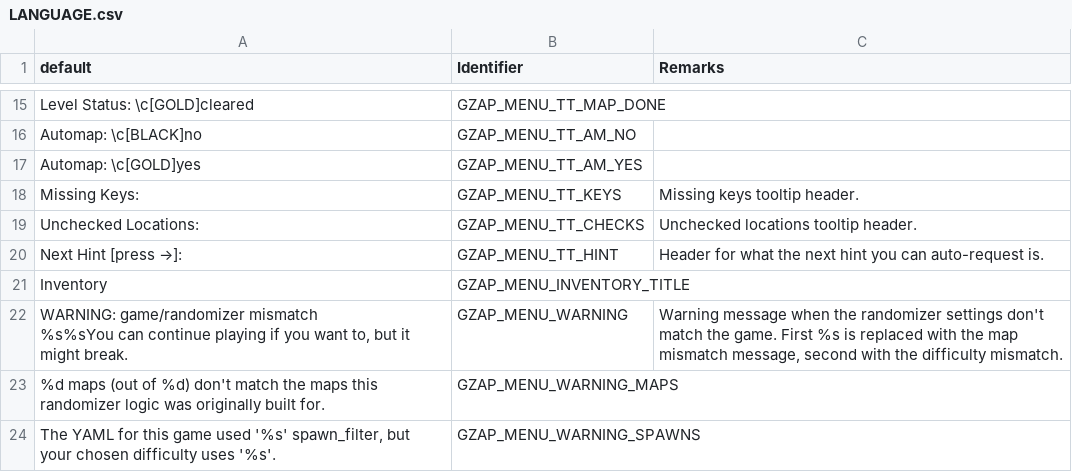
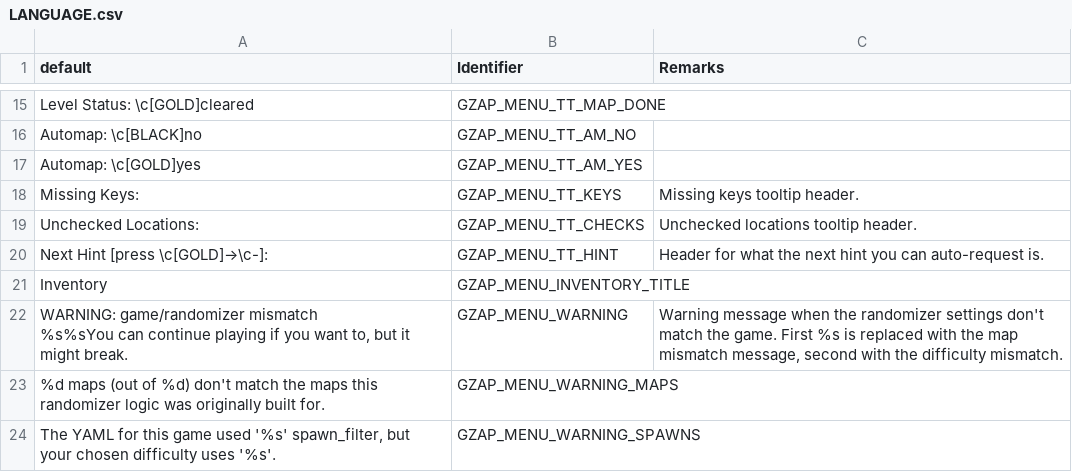
Before and after one commit to ToxicFrog/doom-mods, a CSV file: gzap/LANGUAGE.csv, drawn as a sheet; only a part is shown, gaps mark what is left out.

Commit message:
gzap: hilight -> in "press ->" in gold

```diff
--- a/gzap/LANGUAGE.csv
+++ b/gzap/LANGUAGE.csv
@@ -19,3 +19,3 @@ Missing Keys:,GZAP_MENU_TT_KEYS,Missing keys tooltip header.
 Unchecked Locations:,GZAP_MENU_TT_CHECKS,Unchecked locations tooltip header.
-Next Hint [press →]:,GZAP_MENU_TT_HINT,Header for what the next hint you can auto-request is.
+Next Hint [press \c[GOLD]→\c-]:,GZAP_MENU_TT_HINT,Header for what the next hint you can auto-request is.
 Inventory,GZAP_MENU_INVENTORY_TITLE,
```
